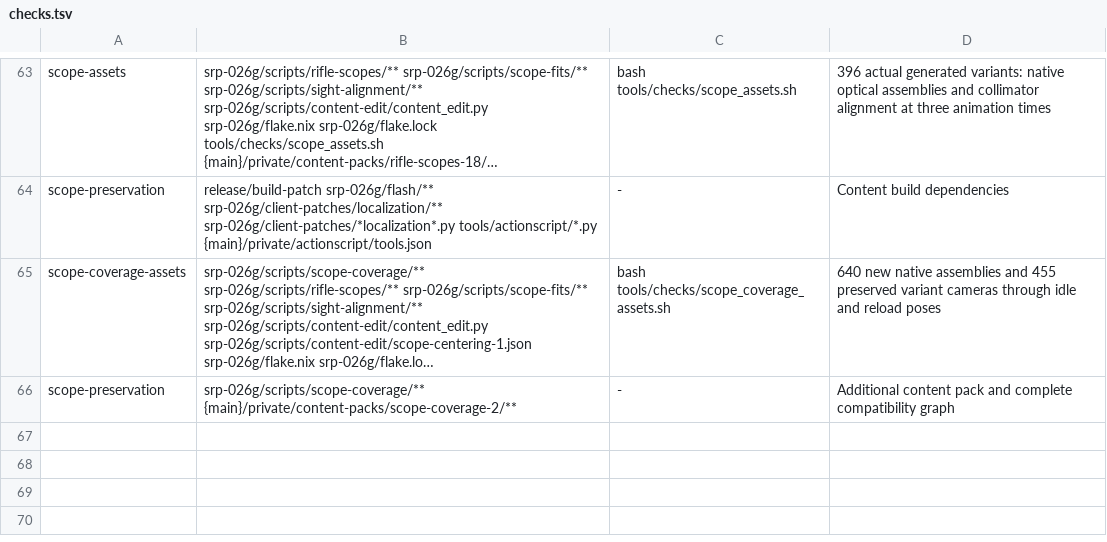
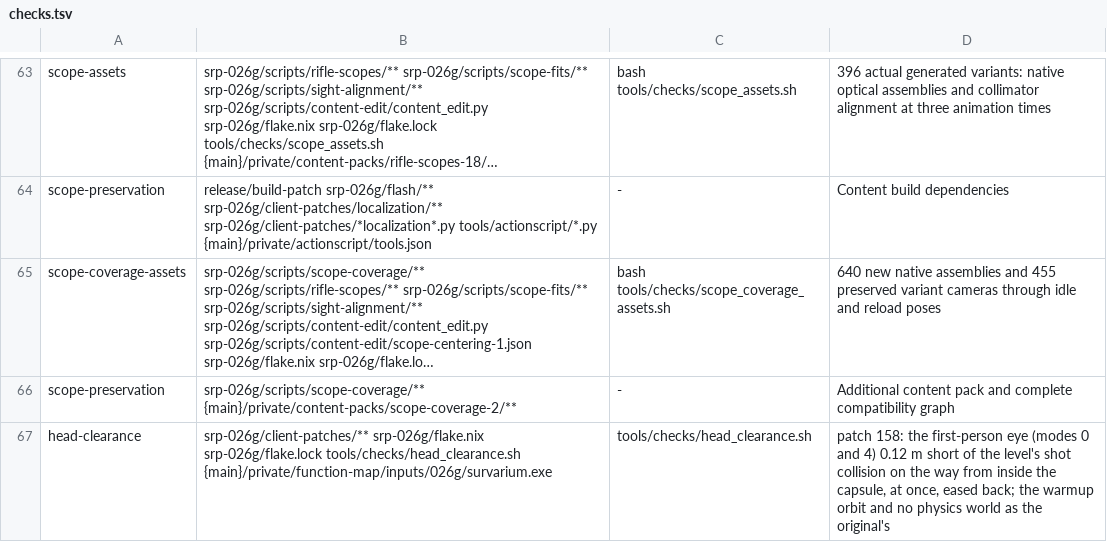
Before and after one commit to srp-survarium/skhid-srp, a TSV file: tools/checks.tsv, drawn as a sheet; only a part is shown, gaps mark what is left out; long unchanged cells end in …; the diff names each change by its address in the sheet, - before the commit and + after, or states it on an @@ line.

Commit message:
Patch 158: the first-person eye stays out of the level's surfaces
Crouched, the eye is 1.06 m up in the 1.1 m capsule, so the near plane
went through what the capsule touched (and objects with shot but no
walker collision let the capsule in). At update_camera's eye, after the
ragdoll's: one ray from 0.4 m under the eye to 0.12 m past it against
the level's shot collision; a hit puts the view's eye 0.12 m short of it
at once, eased back when it clears. The view alone.

```diff
--- a/tools/checks.tsv
+++ b/tools/checks.tsv
+row 67: head-clearance | srp-026g/client-patches/** srp-026g/flake.nix srp-026g/flake.lock tools/checks/head_clearance.sh {main}/private/function-map/inputs/026g/survarium.exe | tools/checks/head_clearance.sh | patch 158: the first-person eye (modes 0 and 4) 0.12 m short of the level's shot collision on the way from inside the capsule, at once, eased back; the warmup orbit and no physics world as the original's
```
Also changed, not shown: tools/re-kit/v026g/abi.tsv, tools/re-kit/v026g/functions.tsv, 16 other files.
